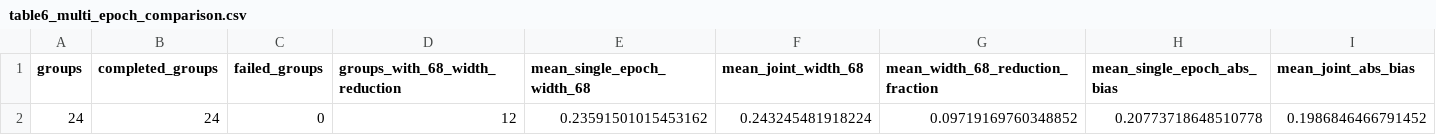
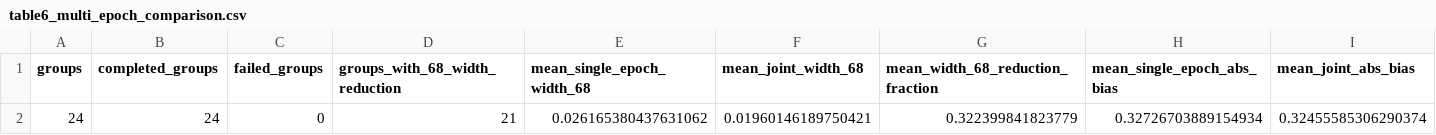
Before and after one commit to tanvir6307/kerr-accretion-disk, a CSV file: paper/tables/table6_multi_epoch_comparison.csv, drawn as a sheet; only a part is shown; removed rows and columns are numbered as before the commit, all else as after; rows hold the shown columns only; the diff names each change by its address in the sheet, - before the commit and + after, or states it on an @@ line.

```diff
--- a/paper/tables/table6_multi_epoch_comparison.csv
+++ b/paper/tables/table6_multi_epoch_comparison.csv
-row 2: 24 | 24 | 0 | 12 | 0.23591501015453162 | 0.243245481918224 | 0.09719169760348852 | 0.20773718648510778 | 0.1986846466791452
+row 2: 24 | 24 | 0 | 21 | 0.026165380437631062 | 0.01960146189750421 | 0.322399841823779 | 0.32726703889154934 | 0.32455585306290374
```
Also changed, not shown: data/processed/confirmatory/phase12_resolution_reruns.csv, data/processed/confirmatory/phase12_results_unblinded.csv, 17 other files.
